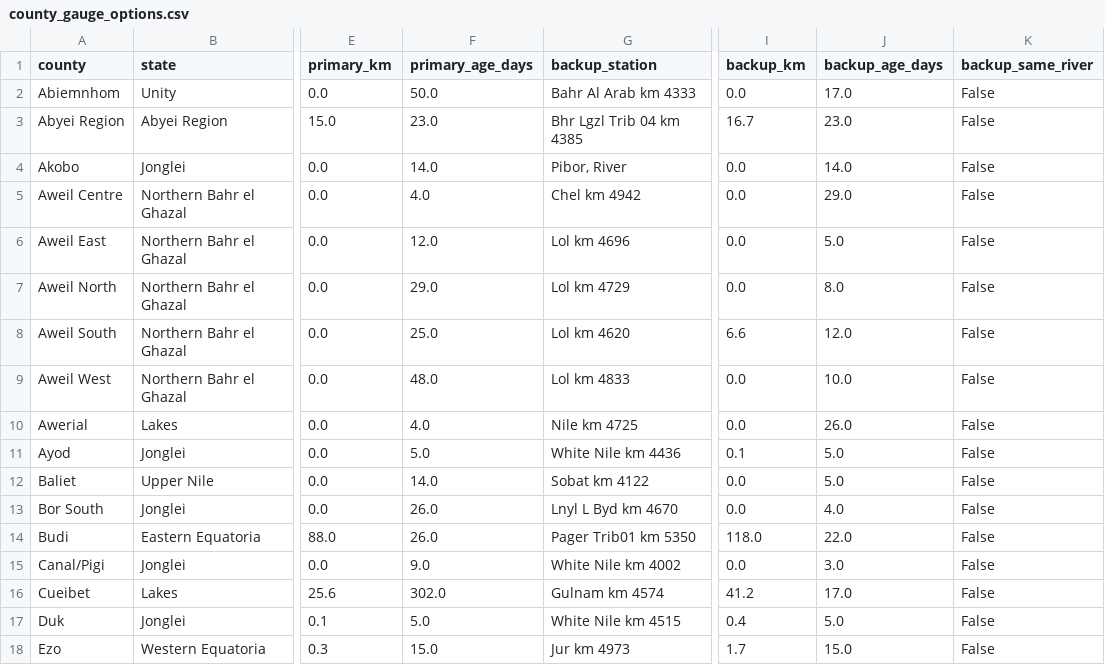
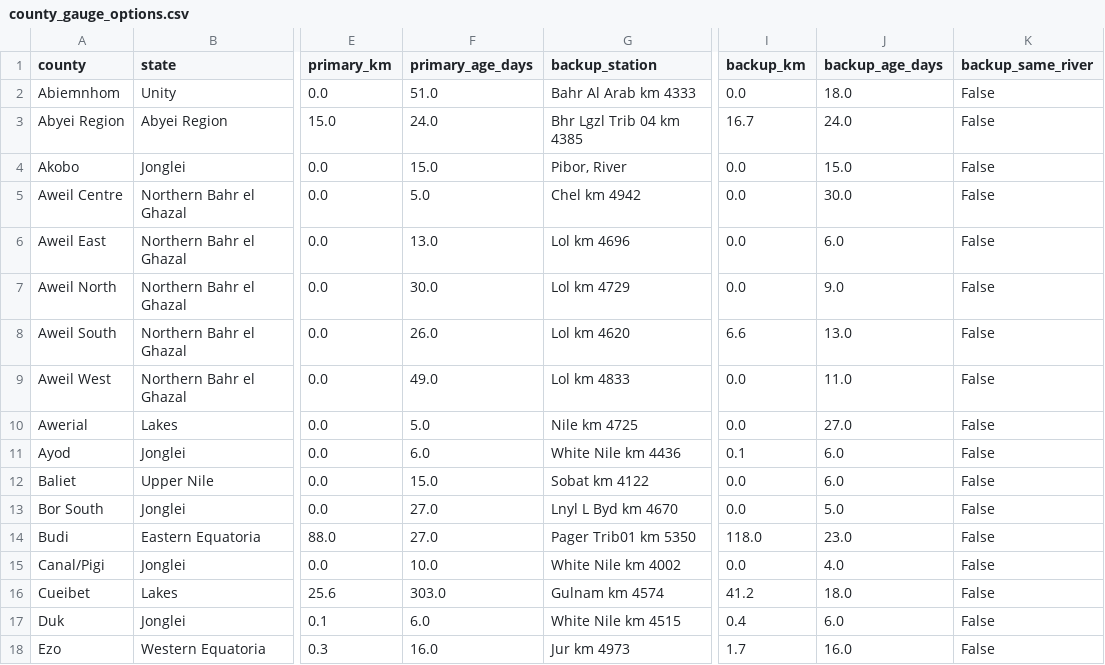
Before and after one commit to Penuelabi/altimetry-nightly, a CSV file: aa_out/county_gauge_options.csv, drawn as a sheet; only a part is shown, gaps mark what is left out; the diff covers the shown part only; the diff names each change by its address in the sheet, - before the commit and + after, or states it on an @@ line.

```diff
--- a/aa_out/county_gauge_options.csv
+++ b/aa_out/county_gauge_options.csv
-F2 (primary_age_days): 50.0
+F2 (primary_age_days): 51.0
-J2 (backup_age_days): 17.0
+J2 (backup_age_days): 18.0
-F3 (primary_age_days): 23.0
+F3 (primary_age_days): 24.0
-J3 (backup_age_days): 23.0
+J3 (backup_age_days): 24.0
-F4 (primary_age_days): 14.0
+F4 (primary_age_days): 15.0
-J4 (backup_age_days): 14.0
+J4 (backup_age_days): 15.0
-F5 (primary_age_days): 4.0
+F5 (primary_age_days): 5.0
-J5 (backup_age_days): 29.0
+J5 (backup_age_days): 30.0
-F6 (primary_age_days): 12.0
+F6 (primary_age_days): 13.0
-J6 (backup_age_days): 5.0
+J6 (backup_age_days): 6.0
-F7 (primary_age_days): 29.0
+F7 (primary_age_days): 30.0
-J7 (backup_age_days): 8.0
+J7 (backup_age_days): 9.0
-F8 (primary_age_days): 25.0
+F8 (primary_age_days): 26.0
-J8 (backup_age_days): 12.0
+J8 (backup_age_days): 13.0
-F9 (primary_age_days): 48.0
+F9 (primary_age_days): 49.0
-J9 (backup_age_days): 10.0
+J9 (backup_age_days): 11.0
-F10 (primary_age_days): 4.0
+F10 (primary_age_days): 5.0
-J10 (backup_age_days): 26.0
+J10 (backup_age_days): 27.0
-F11 (primary_age_days): 5.0
+F11 (primary_age_days): 6.0
-J11:J12 (backup_age_days): 5.0
+J11:J12 (backup_age_days): 6.0
-F12 (primary_age_days): 14.0
+F12 (primary_age_days): 15.0
-F13:F14 (primary_age_days): 26.0
+F13:F14 (primary_age_days): 27.0
-J13 (backup_age_days): 4.0
+J13 (backup_age_days): 5.0
-J14 (backup_age_days): 22.0
+J14 (backup_age_days): 23.0
-F15 (primary_age_days): 9.0
+F15 (primary_age_days): 10.0
-J15 (backup_age_days): 3.0
+J15 (backup_age_days): 4.0
-F16 (primary_age_days): 302.0
+F16 (primary_age_days): 303.0
-J16 (backup_age_days): 17.0
+J16 (backup_age_days): 18.0
-F17 (primary_age_days): 5.0
+F17 (primary_age_days): 6.0
-J17 (backup_age_days): 5.0
+J17 (backup_age_days): 6.0
-F18 (primary_age_days): 15.0
+F18 (primary_age_days): 16.0
-J18 (backup_age_days): 15.0
+J18 (backup_age_days): 16.0
```
Also changed, not shown: 144 edited cells elsewhere in this file, aa_out/aa_indicator_ledger.csv, aa_out/aap_rule_variables.csv, 21 other files.
